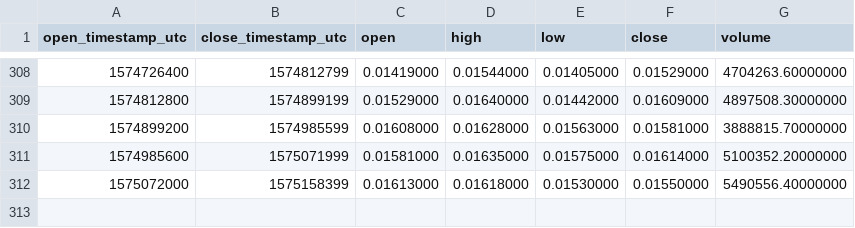
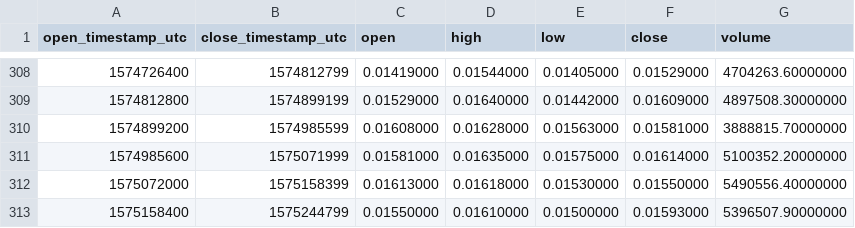
Before and after one commit to cryptobigbro/binance-TRXPAX, a CSV file: binance-TRXPAX-1d.csv, drawn as a sheet; only a part is shown, gaps mark what is left out; the diff names each change by its address in the sheet, - before the commit and + after, or states it on an @@ line.

```diff
--- a/binance-TRXPAX-1d.csv
+++ b/binance-TRXPAX-1d.csv
+row 313: 1575158400 | 1575244799 | 0.01550000 | 0.01610000 | 0.01500000 | 0.01593000 | 5396507.90000000
```
Also changed, not shown: binance-TRXPAX-1h.csv.
